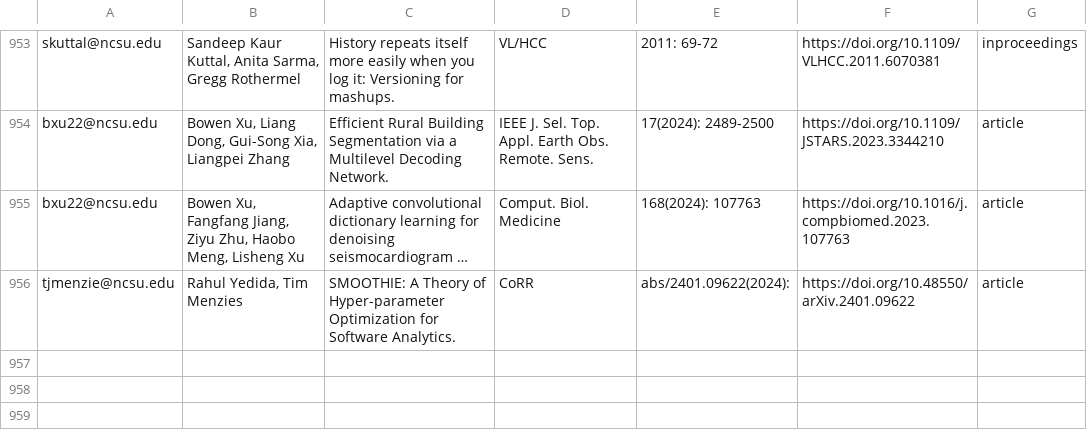
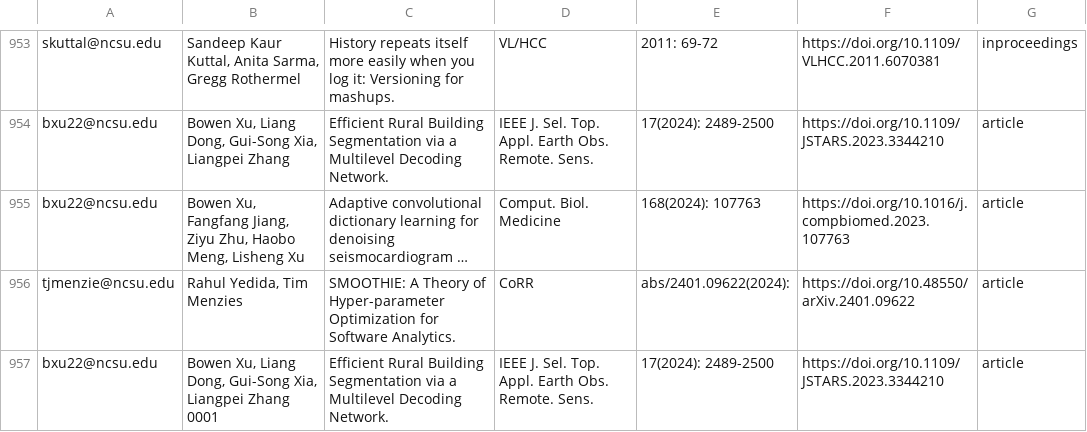
Before and after one commit to ncsu-software/ncsu-software.github.io, a CSV file: _data/researchers/sheets/researchPapers.csv, drawn as a sheet; only a part is shown, gaps mark what is left out; long unchanged cells end in …; the diff names each change by its address in the sheet, - before the commit and + after, or states it on an @@ line.

Commit message:
Update sheets

```diff
--- a/_data/researchers/sheets/researchPapers.csv
+++ b/_data/researchers/sheets/researchPapers.csv
+row 957: bxu22@ncsu.edu | Bowen Xu, Liang Dong, Gui-Song Xia, Liangpei Zhang 0001 | Efficient Rural Building Segmentation via a Multilevel Decoding Network. | IEEE J. Sel. Top. Appl. Earth Obs. Remote. Sens. | 17(2024): 2489-2500 | https://doi.org/10.1109/JSTARS.2023.3344210 | article
```
